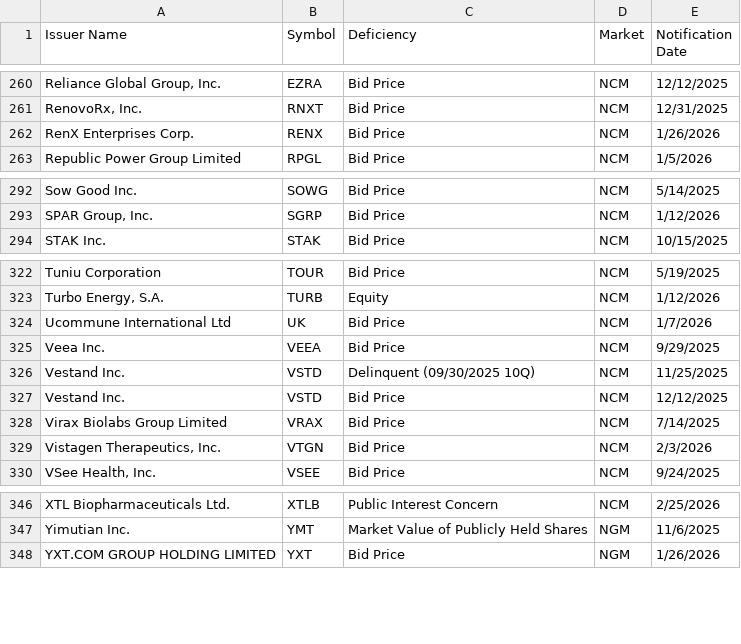
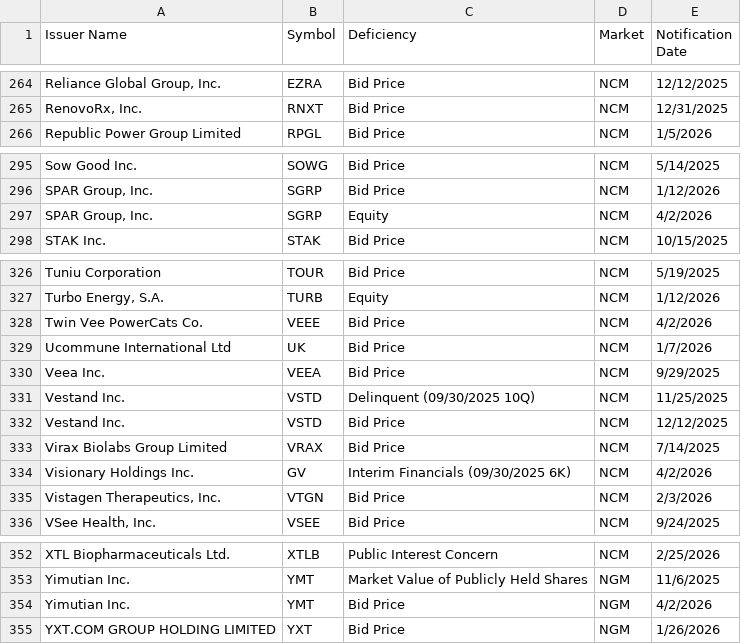
Before and after one commit to ieattokens/noncompliance, a CSV file: noncompliance.csv, drawn as a sheet; only a part is shown, gaps mark what is left out; the diff covers the shown part only.

```diff
--- a/noncompliance.csv
+++ b/noncompliance.csv
@@ -261,3 +265,2 @@
 "RenovoRx, Inc.","RNXT","Bid Price","NCM","12/31/2025"
-"RenX Enterprises Corp.","RENX","Bid Price","NCM","1/26/2026"
 "Republic Power Group Limited","RPGL","Bid Price","NCM","1/5/2026"
@@ -293,2 +296,3 @@
 "SPAR Group, Inc.","SGRP","Bid Price","NCM","1/12/2026"
+"SPAR Group, Inc.","SGRP","Equity","NCM","4/2/2026"
 "STAK Inc.","STAK","Bid Price","NCM","10/15/2025"
@@ -323,2 +327,3 @@
 "Turbo Energy, S.A.","TURB","Equity","NCM","1/12/2026"
+"Twin Vee PowerCats Co.","VEEE","Bid Price","NCM","4/2/2026"
 "Ucommune International Ltd ","UK","Bid Price","NCM","1/7/2026"
@@ -328,2 +333,3 @@
 "Virax Biolabs Group Limited","VRAX","Bid Price","NCM","7/14/2025"
+"Visionary Holdings Inc.","GV","Interim Financials (09/30/2025 6K)","NCM","4/2/2026"
 "Vistagen Therapeutics, Inc.","VTGN","Bid Price","NCM","2/3/2026"
@@ -347,2 +353,3 @@
 "Yimutian Inc.","YMT","Market Value of Publicly Held Shares","NGM","11/6/2025"
+"Yimutian Inc.","YMT","Bid Price","NGM","4/2/2026"
 "YXT.COM GROUP HOLDING LIMITED","YXT","Bid Price","NGM","1/26/2026"
```
Also changed, not shown: 5 added rows and 1 removed row elsewhere in this file, 1 other file.
